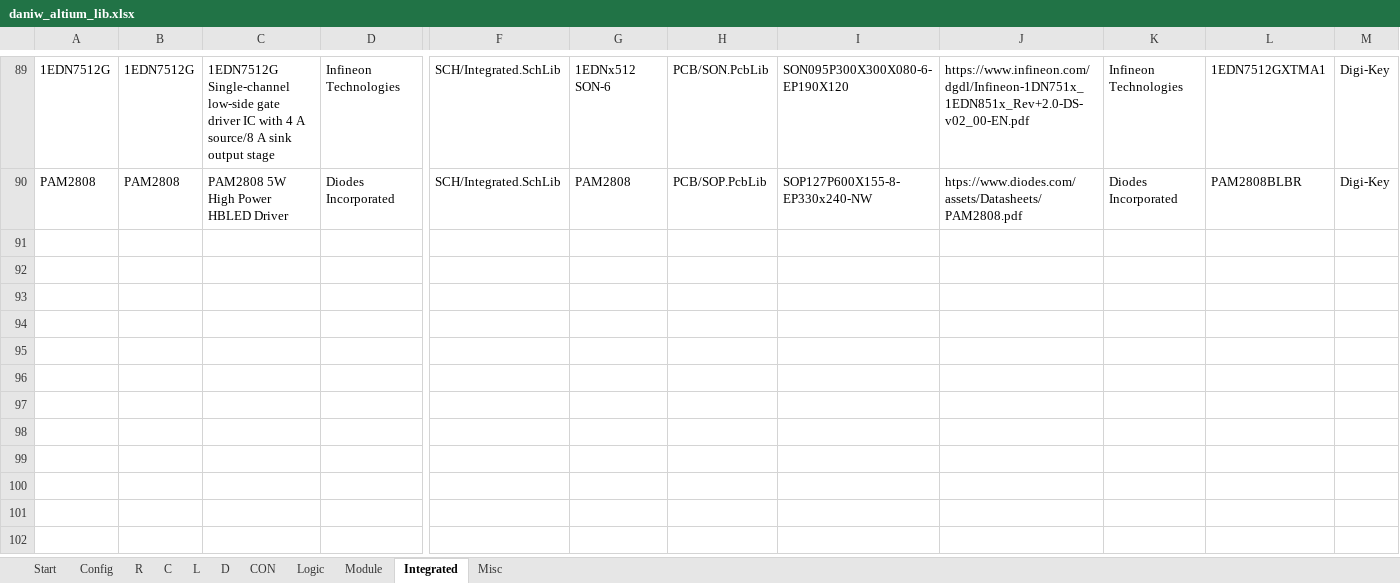
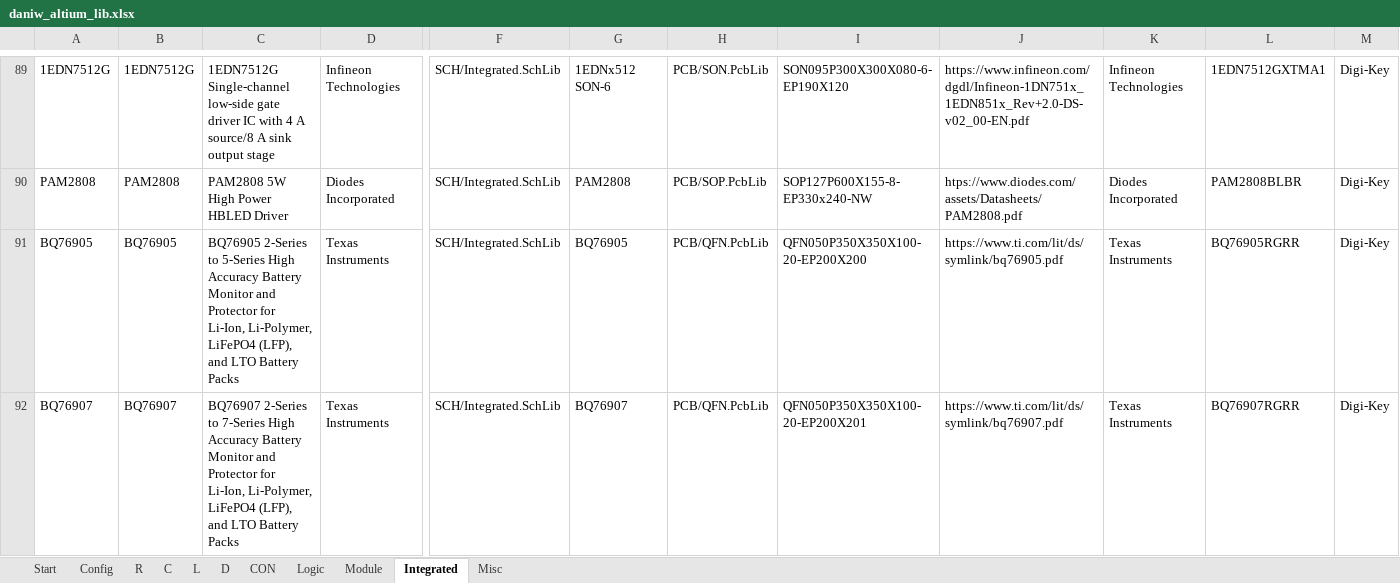
Before and after one commit to daniw/daniw_altium_lib, an Excel workbook: daniw_altium_lib.xlsx, sheet Integrated, drawn as a sheet; only a part is shown, gaps mark what is left out; values as stored, in another font and other column widths than the file's, no borders; rows hold the shown columns only; the diff names each change by its address in the sheet, - before the commit and + after, or states it on an @@ line.

```diff
--- a/daniw_altium_lib.xlsx (sheet Integrated)
+++ b/daniw_altium_lib.xlsx (sheet Integrated)
+row 91: BQ76905 | BQ76905 | BQ76905 2-Series to 5-Series High Accuracy Battery Monitor and Protector for Li-Ion, Li-Polymer, LiFePO4 (LFP), and LTO Battery Packs | Texas Instruments | SCH/Integrated.SchLib | BQ76905 | PCB/QFN.PcbLib | QFN050P350X350X100-20-EP200X200 | https://www.ti.com/lit/ds/symlink/bq76905.pdf | Texas Instruments | BQ76905RGRR | Digi-Key
+row 92: BQ76907 | BQ76907 | BQ76907 2-Series to 7-Series High Accuracy Battery Monitor and Protector for Li-Ion, Li-Polymer, LiFePO4 (LFP), and LTO Battery Packs | Texas Instruments | SCH/Integrated.SchLib | BQ76907 | PCB/QFN.PcbLib | QFN050P350X350X100-20-EP200X201 | https://www.ti.com/lit/ds/symlink/bq76907.pdf | Texas Instruments | BQ76907RGRR | Digi-Key
```
Also changed, not shown: 2 other files.
